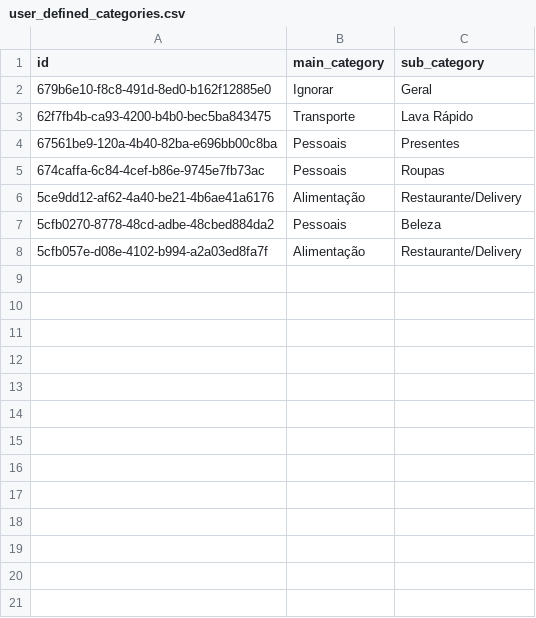
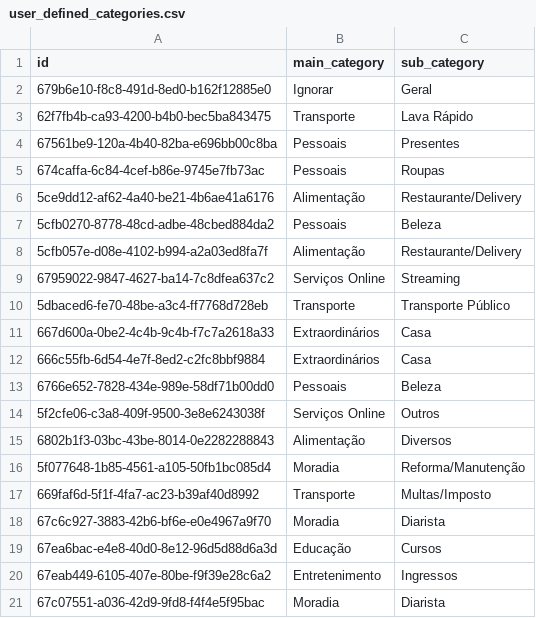
Before and after one commit to kaiubiferreira/cajubills, a CSV file: resources/user_defined_categories.csv, drawn as a sheet.

Commit message:
Fix categories

```diff
--- a/resources/user_defined_categories.csv
+++ b/resources/user_defined_categories.csv
@@ -8 +8,14 @@ id,main_category,sub_category
 5cfb057e-d08e-4102-b994-a2a03ed8fa7f,Alimentação,Restaurante/Delivery
+67959022-9847-4627-ba14-7c8dfea637c2,Serviços Online,Streaming
+5dbaced6-fe70-48be-a3c4-ff7768d728eb,Transporte,Transporte Público
+667d600a-0be2-4c4b-9c4b-f7c7a2618a33,Extraordinários,Casa
+666c55fb-6d54-4e7f-8ed2-c2fc8bbf9884,Extraordinários,Casa
+6766e652-7828-434e-989e-58df71b00dd0,Pessoais,Beleza
+5f2cfe06-c3a8-409f-9500-3e8e6243038f,Serviços Online,Outros
+6802b1f3-03bc-43be-8014-0e2282288843,Alimentação,Diversos
+5f077648-1b85-4561-a105-50fb1bc085d4,Moradia,Reforma/Manutenção
+669faf6d-5f1f-4fa7-ac23-b39af40d8992,Transporte,Multas/Imposto
+67c6c927-3883-42b6-bf6e-e0e4967a9f70,Moradia,Diarista
+67ea6bac-e4e8-40d0-8e12-96d5d88d6a3d,Educação,Cursos
+67eab449-6105-407e-80be-f9f39e28c6a2,Entretenimento,Ingressos
+67c07551-a036-42d9-9fd8-f4f4e5f95bac,Moradia,Diarista
```
Also changed, not shown: 2 other files.
